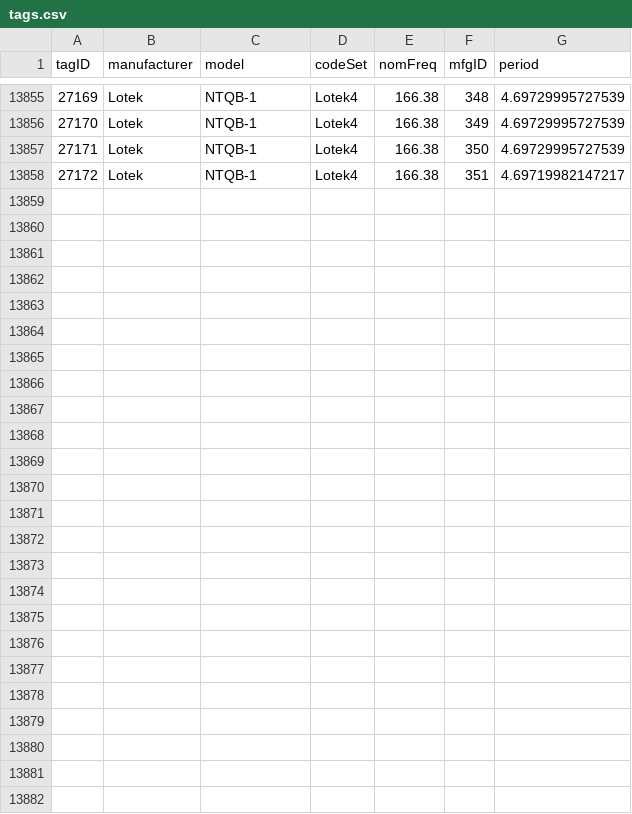
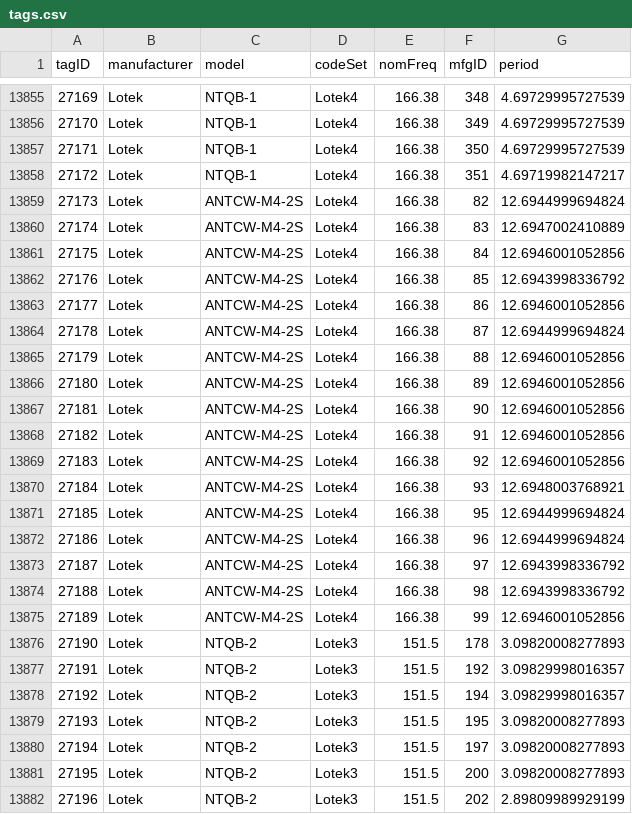
Before and after one commit to jbrzusto/motus-metadata-history, a CSV file: tags.csv, drawn as a sheet; only a part is shown, gaps mark what is left out; the diff names each change by its address in the sheet, - before the commit and + after, or states it on an @@ line.

```diff
--- a/tags.csv
+++ b/tags.csv
+row 13859: 27173 | Lotek | ANTCW-M4-2S | Lotek4 | 166.38 | 82 | 12.6944999694824
+row 13860: 27174 | Lotek | ANTCW-M4-2S | Lotek4 | 166.38 | 83 | 12.6947002410889
+row 13861: 27175 | Lotek | ANTCW-M4-2S | Lotek4 | 166.38 | 84 | 12.6946001052856
+row 13862: 27176 | Lotek | ANTCW-M4-2S | Lotek4 | 166.38 | 85 | 12.6943998336792
+row 13863: 27177 | Lotek | ANTCW-M4-2S | Lotek4 | 166.38 | 86 | 12.6946001052856
+row 13864: 27178 | Lotek | ANTCW-M4-2S | Lotek4 | 166.38 | 87 | 12.6944999694824
+row 13865: 27179 | Lotek | ANTCW-M4-2S | Lotek4 | 166.38 | 88 | 12.6946001052856
+row 13866: 27180 | Lotek | ANTCW-M4-2S | Lotek4 | 166.38 | 89 | 12.6946001052856
+row 13867: 27181 | Lotek | ANTCW-M4-2S | Lotek4 | 166.38 | 90 | 12.6946001052856
+row 13868: 27182 | Lotek | ANTCW-M4-2S | Lotek4 | 166.38 | 91 | 12.6946001052856
+row 13869: 27183 | Lotek | ANTCW-M4-2S | Lotek4 | 166.38 | 92 | 12.6946001052856
+row 13870: 27184 | Lotek | ANTCW-M4-2S | Lotek4 | 166.38 | 93 | 12.6948003768921
+row 13871: 27185 | Lotek | ANTCW-M4-2S | Lotek4 | 166.38 | 95 | 12.6944999694824
+row 13872: 27186 | Lotek | ANTCW-M4-2S | Lotek4 | 166.38 | 96 | 12.6944999694824
+row 13873: 27187 | Lotek | ANTCW-M4-2S | Lotek4 | 166.38 | 97 | 12.6943998336792
+row 13874: 27188 | Lotek | ANTCW-M4-2S | Lotek4 | 166.38 | 98 | 12.6943998336792
+row 13875: 27189 | Lotek | ANTCW-M4-2S | Lotek4 | 166.38 | 99 | 12.6946001052856
+row 13876: 27190 | Lotek | NTQB-2 | Lotek3 | 151.5 | 178 | 3.09820008277893
+row 13877: 27191 | Lotek | NTQB-2 | Lotek3 | 151.5 | 192 | 3.09829998016357
+row 13878: 27192 | Lotek | NTQB-2 | Lotek3 | 151.5 | 194 | 3.09829998016357
+row 13879: 27193 | Lotek | NTQB-2 | Lotek3 | 151.5 | 195 | 3.09820008277893
+row 13880: 27194 | Lotek | NTQB-2 | Lotek3 | 151.5 | 197 | 3.09820008277893
+row 13881: 27195 | Lotek | NTQB-2 | Lotek3 | 151.5 | 200 | 3.09820008277893
+row 13882: 27196 | Lotek | NTQB-2 | Lotek3 | 151.5 | 202 | 2.89809989929199
```
Also changed, not shown: tag_deployments.csv.
